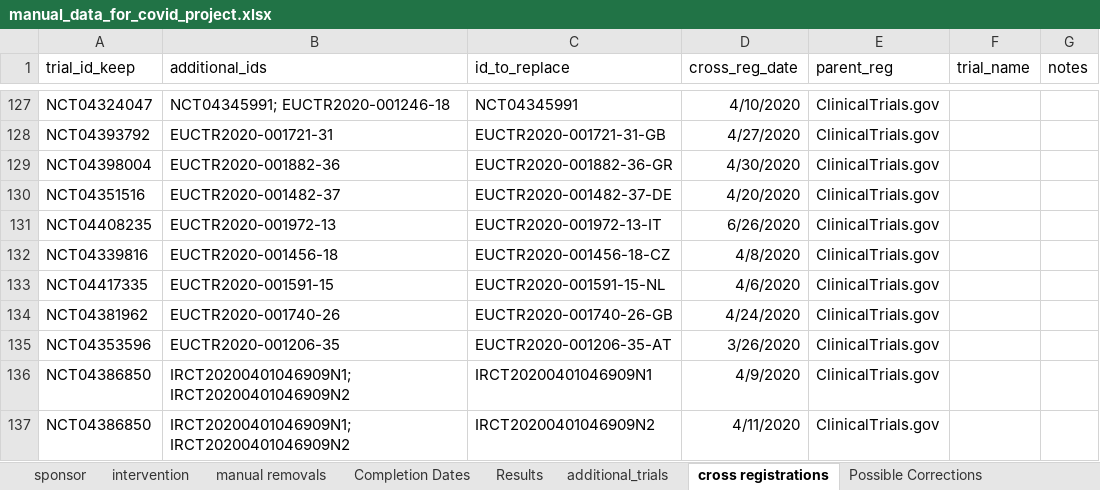
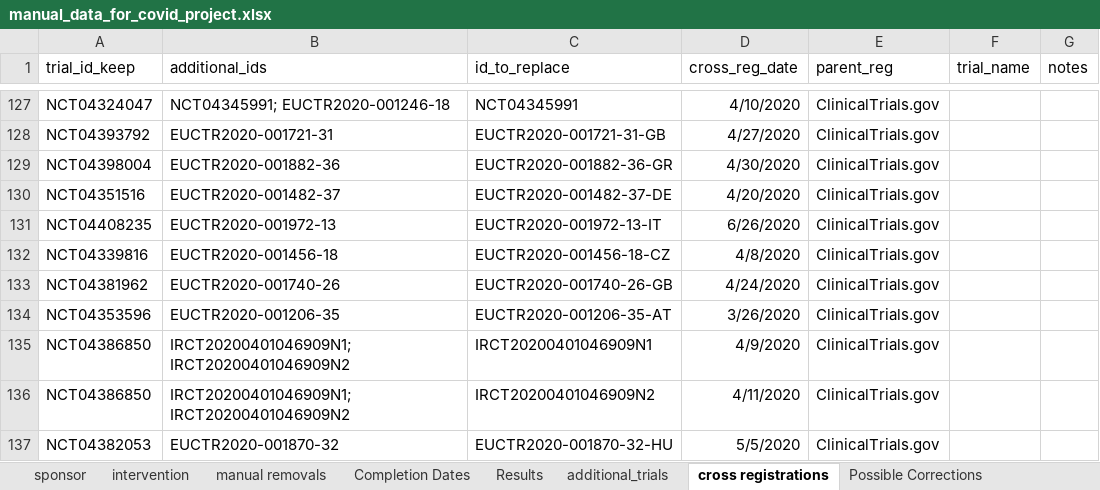
Before and after one commit to ebmdatalab/direcct-phase2-python, an Excel workbook: data/manual_data_for_covid_project.xlsx, sheet cross registrations, drawn as a sheet; only a part is shown, gaps mark what is left out; the shorter side is filled out with more unchanged rows; values as stored, in another font and other column widths than the file's, no borders; the diff names each change by its address in the sheet, - before the commit and + after, or states it on an @@ line.

Commit message:
Various fixes, additions
Fixed a duplicated cross-registration entry and re-generated the main ICTRP dataset.

Fixed a typo in the clean registry dataset

Added a notebook to test using the Epistimonikos API.

Re-vamped the automated data cleaning notebook to try and make it more efficient.

```diff
--- a/data/manual_data_for_covid_project.xlsx (sheet cross registrations)
+++ b/data/manual_data_for_covid_project.xlsx (sheet cross registrations)
-row 133: NCT04417335 | EUCTR2020-001591-15 | EUCTR2020-001591-15-NL | 4/6/2020 | ClinicalTrials.gov
```
Also changed, not shown: 38 other files.
